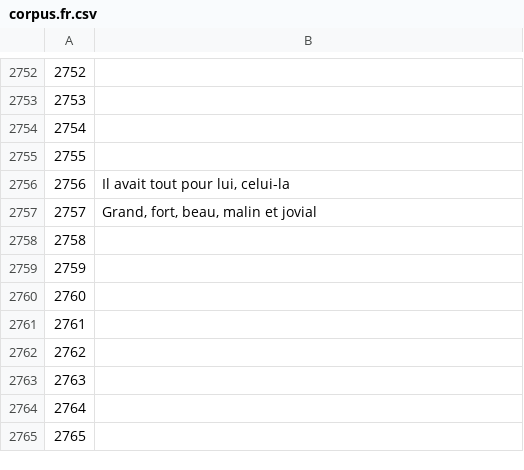
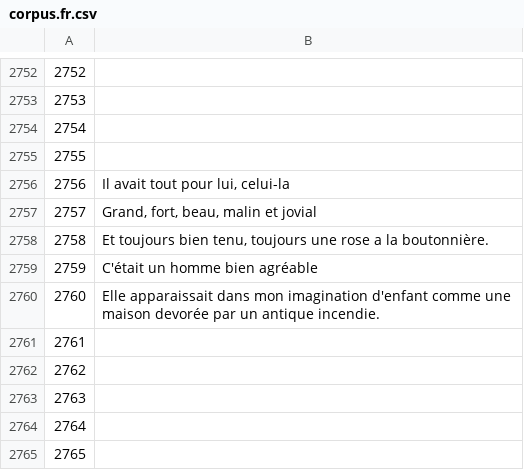
Before and after one commit to common-voice/cv-global-sprint-sentences, a CSV file: corpus.fr.csv, drawn as a sheet; only a part is shown, gaps mark what is left out.

Commit message:
New translations corpus.csv (French)

```diff
--- a/corpus.fr.csv
+++ b/corpus.fr.csv
@@ -2757,5 +2757,5 @@
 "2757","Grand, fort, beau, malin et jovial"
-"2758",""
-"2759",""
-"2760",""
+"2758","Et toujours bien tenu, toujours une rose a la boutonnière."
+"2759","C'était un homme bien agréable"
+"2760","Elle apparaissait dans mon imagination d'enfant comme une maison devorée par un antique incendie."
 "2761",""
```
